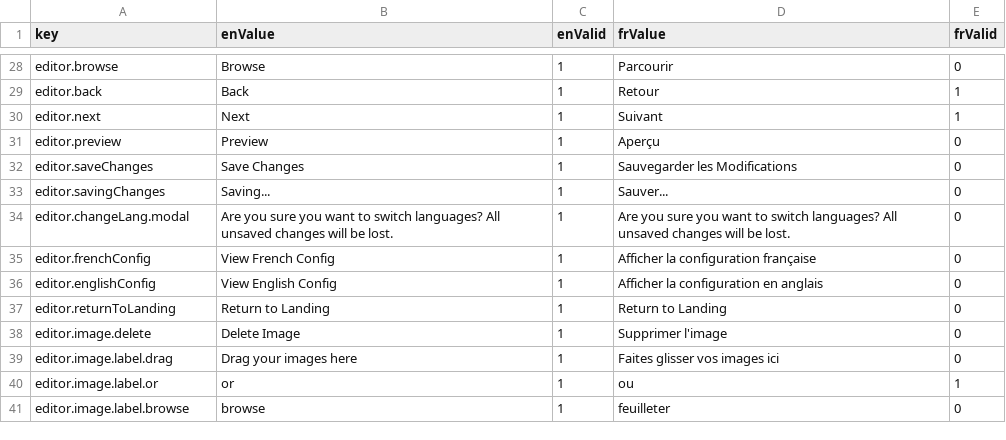
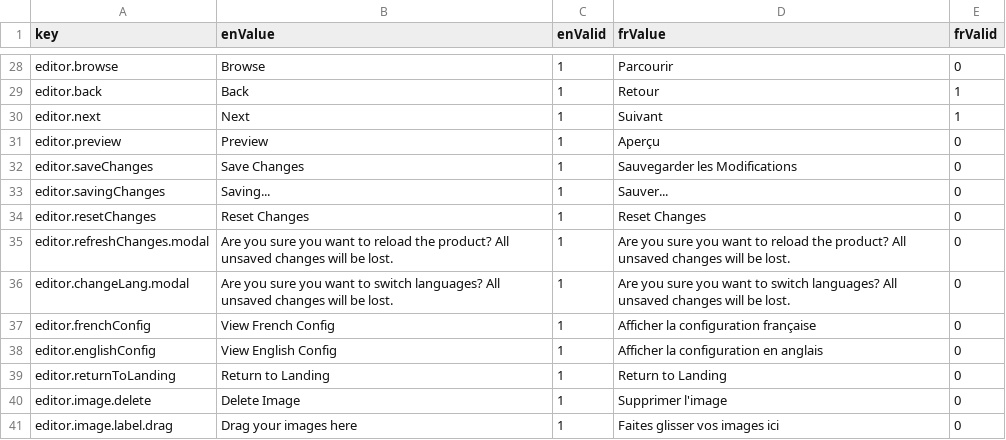
Before and after one commit to ramp4-pcar4/storylines-editor, a CSV file: src/lang/lang.csv, drawn as a sheet; only a part is shown, gaps mark what is left out; the shorter side is filled out with more unchanged rows; the diff names each change by its address in the sheet, - before the commit and + after, or states it on an @@ line.

```diff
--- a/src/lang/lang.csv
+++ b/src/lang/lang.csv
+row 34: editor.resetChanges | Reset Changes | 1 | Reset Changes | 0
+row 35: editor.refreshChanges.modal | Are you sure you want to reload the product? All unsaved changes will be lost. | 1 | Are you sure you want to reload the product? All unsaved changes will be lost. | 0
```
Also changed, not shown: 2 other files.
